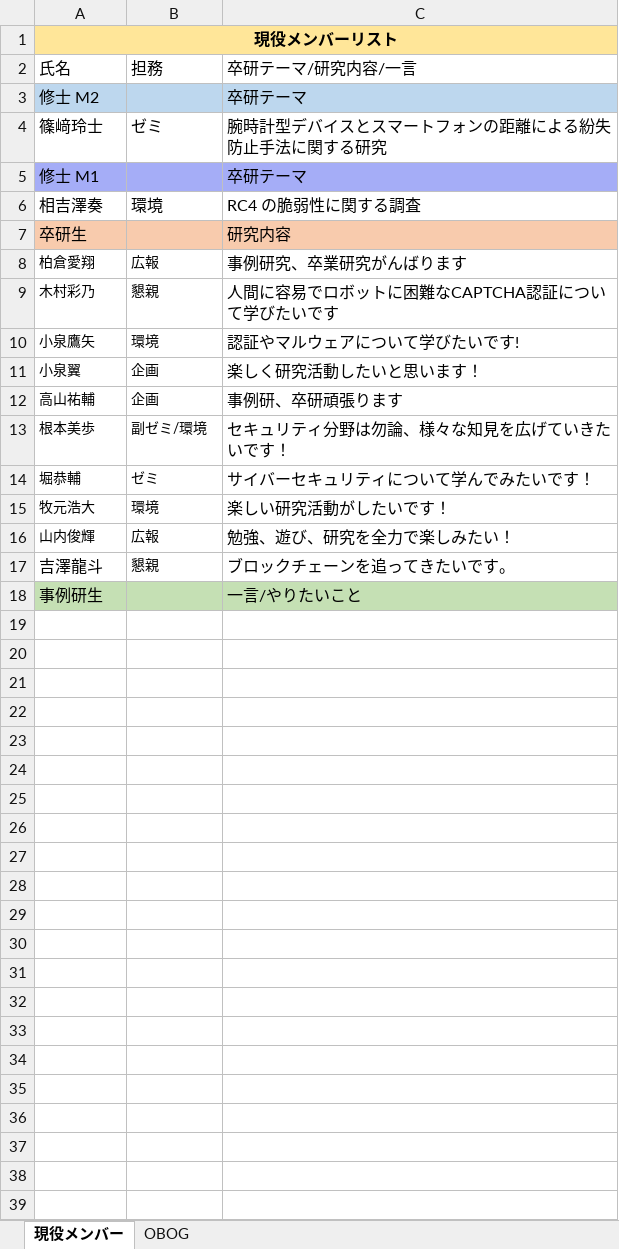
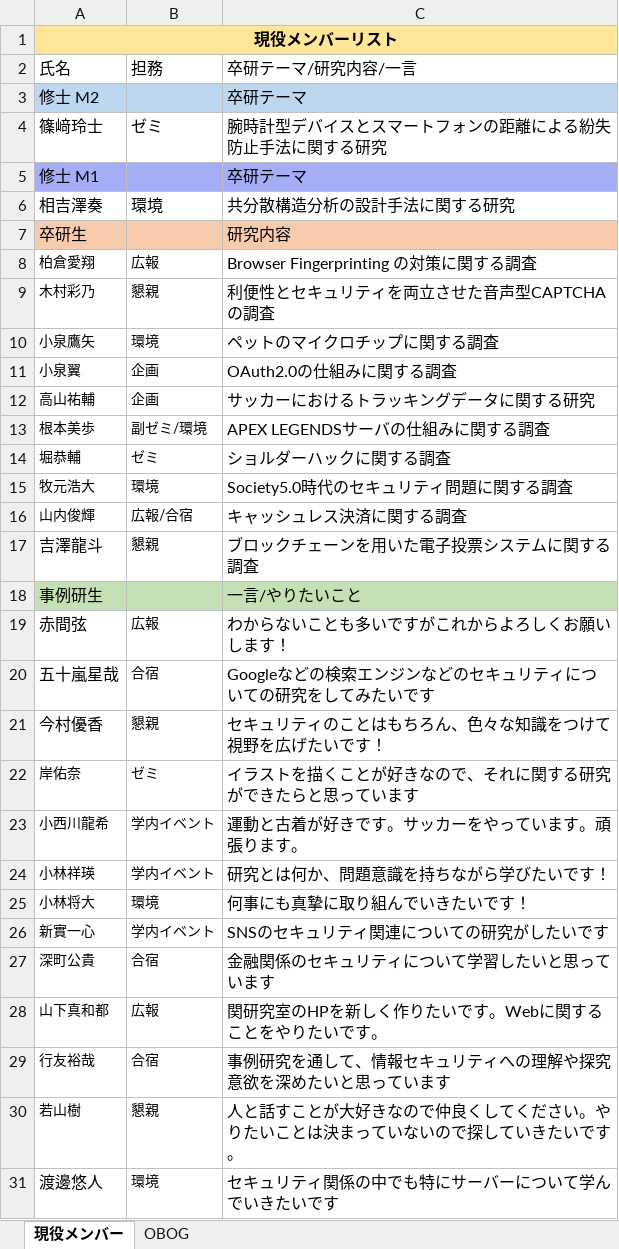
Before and after one commit to g2072018/hp_local_pub, an Excel workbook: doc/doc_obog/メンバーリスト_現役&OBOG.xlsx, sheet 現役メンバー, drawn as a sheet; values as stored, in another font and other column widths than the file's, no borders; the diff names each change by its address in the sheet, - before the commit and + after, or states it on an @@ line.

```diff
--- a/doc/doc_obog/メンバーリスト_現役&OBOG.xlsx (sheet 現役メンバー)
+++ b/doc/doc_obog/メンバーリスト_現役&OBOG.xlsx (sheet 現役メンバー)
-C6: RC4 の脆弱性に関する調査
+C6: 共分散構造分析の設計手法に関する研究
-C8: 事例研究、卒業研究がんばります
+C8: Browser Fingerprinting の対策に関する調査
-C9: 人間に容易でロボットに困難なCAPTCHA認証について学びたいです
+C9: 利便性とセキュリティを両立させた音声型CAPTCHAの調査
-C10: 認証やマルウェアについて学びたいです!
+C10: ペットのマイクロチップに関する調査
-C11: 楽しく研究活動したいと思います！
+C11: OAuth2.0の仕組みに関する調査
-C12: 事例研、卒研頑張ります
+C12: サッカーにおけるトラッキングデータに関する研究
-C13: セキュリティ分野は勿論、様々な知見を広げていきたいです！
+C13: APEX LEGENDSサーバの仕組みに関する調査
-C14: サイバーセキュリティについて学んでみたいです！
+C14: ショルダーハックに関する調査
-C15: 楽しい研究活動がしたいです！
+C15: Society5.0時代のセキュリティ問題に関する調査
-B16: 広報
+B16: 広報/合宿
-C16: 勉強、遊び、研究を全力で楽しみたい！
+C16: キャッシュレス決済に関する調査
-C17: ブロックチェーンを追ってきたいです。
+C17: ブロックチェーンを用いた電子投票システムに関する調査
+row 19: 赤間弦 | 広報 | わからないことも多いですがこれからよろしくお願いします！
+row 20: 五十嵐星哉 | 合宿 | Googleなどの検索エンジンなどのセキュリティについての研究をしてみたいです
+row 21: 今村優香 | 懇親 | セキュリティのことはもちろん、色々な知識をつけて視野を広げたいです！
+row 22: 岸佑奈 | ゼミ | イラストを描くことが好きなので、それに関する研究ができたらと思っています
+row 23: 小西川龍希 | 学内イベント | 運動と古着が好きです。サッカーをやっています。頑張ります。
+row 24: 小林祥瑛 | 学内イベント | 研究とは何か、問題意識を持ちながら学びたいです！
+row 25: 小林将大 | 環境 | 何事にも真摯に取り組んでいきたいです！
+row 26: 新實一心 | 学内イベント | SNSのセキュリティ関連についての研究がしたいです
+row 27: 深町公貴 | 合宿 | 金融関係のセキュリティについて学習したいと思っています
+row 28: 山下真和都 | 広報 | 関研究室のHPを新しく作りたいです。Webに関することをやりたいです。
+row 29: 行友裕哉 | 合宿 | 事例研究を通して、情報セキュリティへの理解や探究意欲を深めたいと思っています
+row 30: 若山樹 | 懇親 | 人と話すことが大好きなので仲良くしてください。やりたいことは決まっていないので探していきたいです。
+row 31: 渡邊悠人 | 環境 | セキュリティ関係の中でも特にサーバーについて学んでいきたいです
```
Also changed, not shown: 13 other files.
